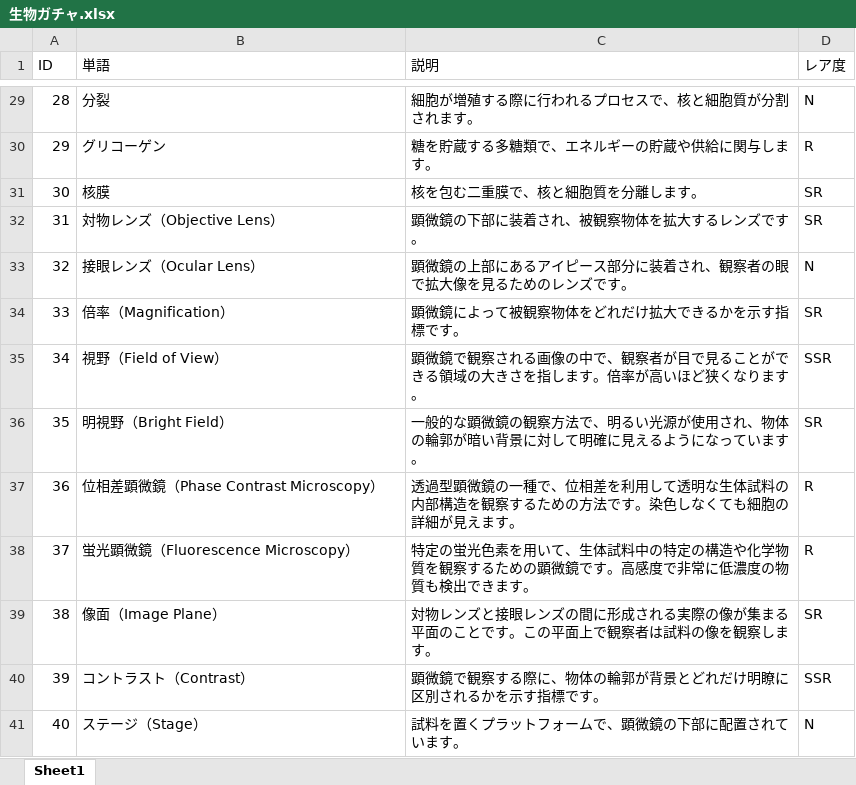
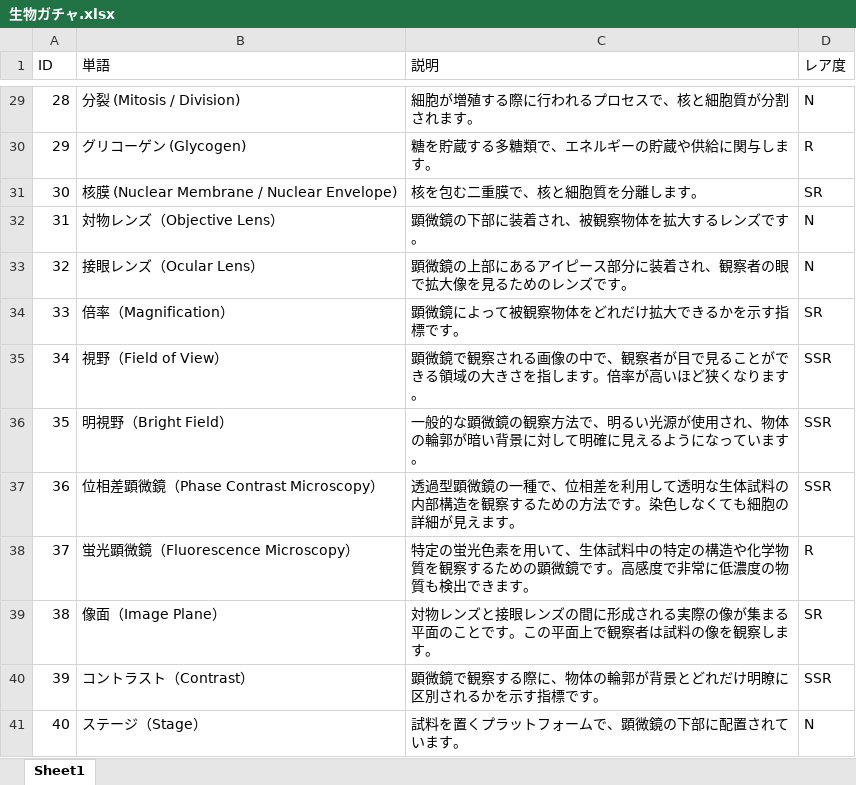
Before and after one commit to AORNG/aiueo, an Excel workbook: 生物ガチャ.xlsx, sheet Sheet1, drawn as a sheet; only a part is shown, gaps mark what is left out; values as stored, in another font and other column widths than the file's, no borders; the diff covers the shown part only; the diff names each change by its address in the sheet, - before the commit and + after, or states it on an @@ line.

```diff
--- a/生物ガチャ.xlsx (sheet Sheet1)
+++ b/生物ガチャ.xlsx (sheet Sheet1)
-B29 (単語): 分裂
+B29 (単語): 分裂 (Mitosis / Division)
-B30 (単語): グリコーゲン
+B30 (単語): グリコーゲン (Glycogen)
-B31 (単語): 核膜
+B31 (単語): 核膜 (Nuclear Membrane / Nuclear Envelope)
-D32 (レア度): SR
+D32 (レア度): N
-D36 (レア度): SR
+D36 (レア度): SSR
-D37 (レア度): R
+D37 (レア度): SSR
```
Also changed, not shown: 27 edited cells elsewhere in this sheet.
